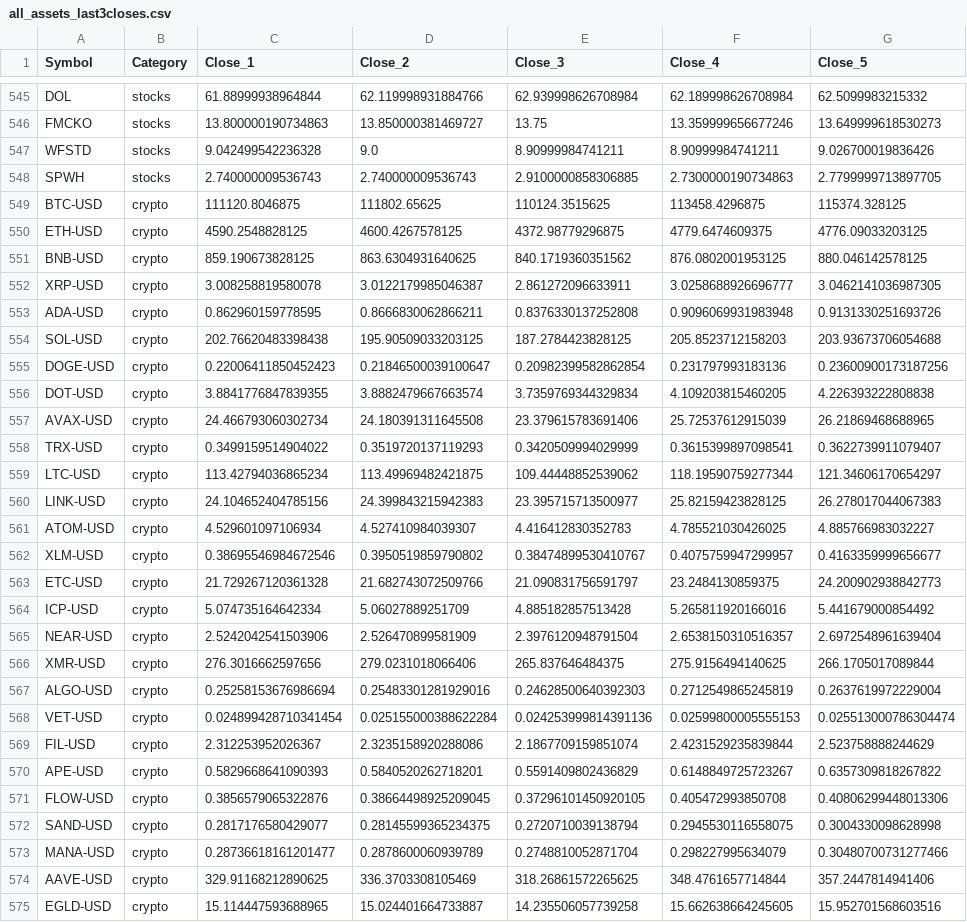
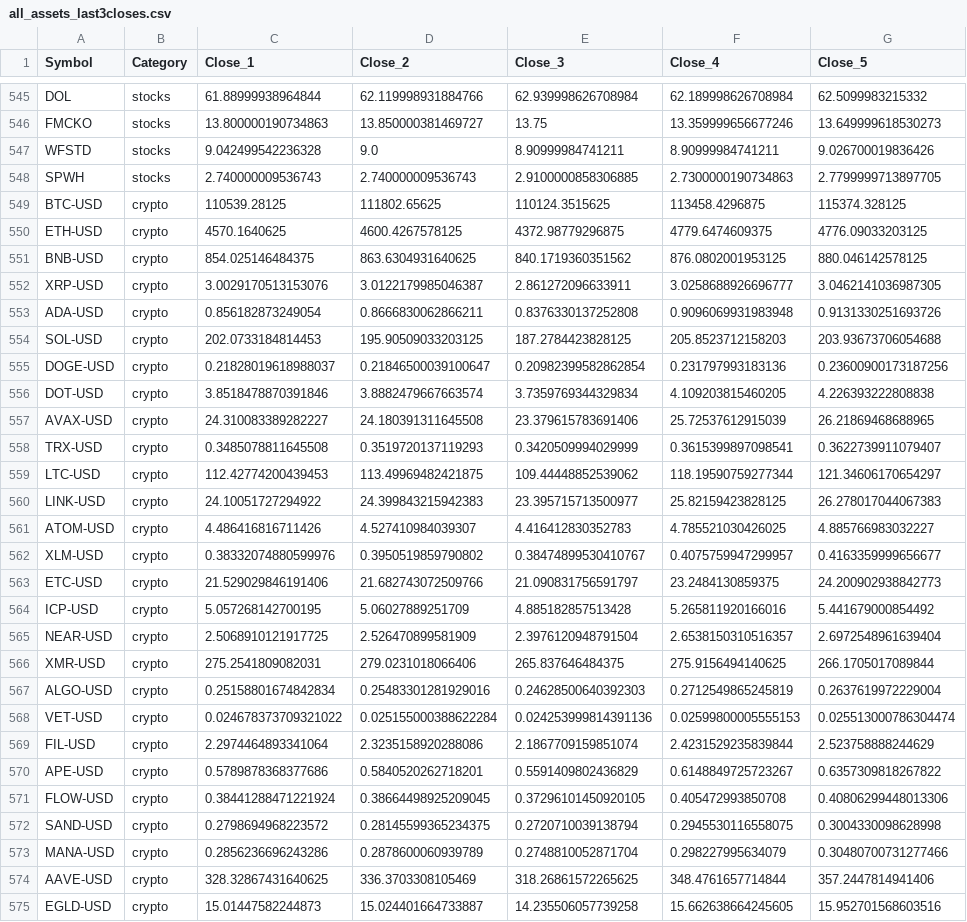
Before and after one commit to JuliaMekarska/PortfolioManagement, a CSV file: all_assets_last3closes.csv, drawn as a sheet; only a part is shown, gaps mark what is left out; the diff covers the shown part only; the diff names each change by its address in the sheet, - before the commit and + after, or states it on an @@ line.

Commit message:
Add files via upload

```diff
--- a/all_assets_last3closes.csv
+++ b/all_assets_last3closes.csv
-C549 (Close_1): 111120.8046875
+C549 (Close_1): 110539.28125
-C550 (Close_1): 4590.2548828125
+C550 (Close_1): 4570.1640625
-C551 (Close_1): 859.190673828125
+C551 (Close_1): 854.025146484375
-C552 (Close_1): 3.008258819580078
+C552 (Close_1): 3.0029170513153076
-C553 (Close_1): 0.862960159778595
+C553 (Close_1): 0.856182873249054
-C554 (Close_1): 202.76620483398438
+C554 (Close_1): 202.0733184814453
-C555 (Close_1): 0.22006411850452423
+C555 (Close_1): 0.21828019618988037
-C556 (Close_1): 3.8841776847839355
+C556 (Close_1): 3.8518478870391846
-C557 (Close_1): 24.466793060302734
+C557 (Close_1): 24.310083389282227
-C558 (Close_1): 0.3499159514904022
+C558 (Close_1): 0.3485078811645508
-C559 (Close_1): 113.42794036865234
+C559 (Close_1): 112.42774200439453
-C560 (Close_1): 24.104652404785156
+C560 (Close_1): 24.10051727294922
-C561 (Close_1): 4.529601097106934
+C561 (Close_1): 4.486416816711426
-C562 (Close_1): 0.38695546984672546
+C562 (Close_1): 0.38332074880599976
-C563 (Close_1): 21.729267120361328
+C563 (Close_1): 21.529029846191406
-C564 (Close_1): 5.074735164642334
+C564 (Close_1): 5.057268142700195
-C565 (Close_1): 2.5242042541503906
+C565 (Close_1): 2.5068910121917725
-C566 (Close_1): 276.3016662597656
+C566 (Close_1): 275.2541809082031
-C567 (Close_1): 0.25258153676986694
+C567 (Close_1): 0.25158801674842834
-C568 (Close_1): 0.024899428710341454
+C568 (Close_1): 0.024678373709321022
-C569 (Close_1): 2.312253952026367
+C569 (Close_1): 2.2974464893341064
-C570 (Close_1): 0.5829668641090393
+C570 (Close_1): 0.5789878368377686
-C571 (Close_1): 0.3856579065322876
+C571 (Close_1): 0.38441288471221924
-C572 (Close_1): 0.2817176580429077
+C572 (Close_1): 0.2798694968223572
-C573 (Close_1): 0.28736618161201477
+C573 (Close_1): 0.2856236696243286
-C574 (Close_1): 329.91168212890625
+C574 (Close_1): 328.32867431640625
-C575 (Close_1): 15.114447593688965
+C575 (Close_1): 15.01447582244873
```
Also changed, not shown: 90 edited cells elsewhere in this file.
